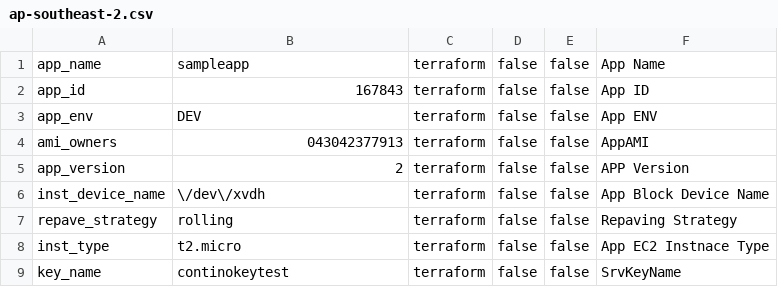
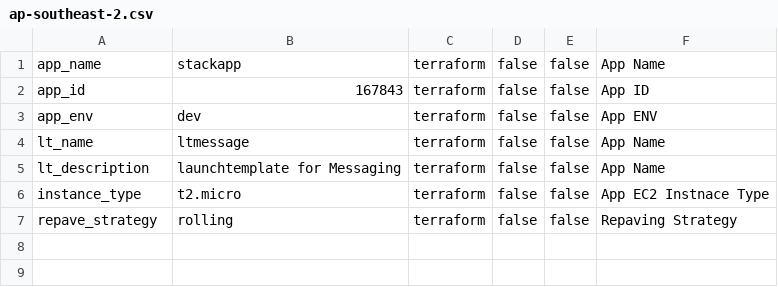
Before and after one commit to ashwinbittu/stackApp, a CSV file: iac/message/dev/ap-southeast-2.csv, drawn as a sheet.

```diff
--- a/iac/message/dev/ap-southeast-2.csv
+++ b/iac/message/dev/ap-southeast-2.csv
@@ -1,9 +1,7 @@
-app_name;sampleapp;terraform;false;false;App Name
+app_name;stackapp;terraform;false;false;App Name
 app_id;167843;terraform;false;false;App ID
-app_env;DEV;terraform;false;false;App ENV
-ami_owners;043042377913;terraform;false;false;AppAMI
-app_version;2;terraform;false;false;APP Version
-inst_device_name;\/dev\/xvdh;terraform;false;false;App Block Device Name
+app_env;dev;terraform;false;false;App ENV
+lt_name;ltmessage;terraform;false;false;App Name
+lt_description;launchtemplate for Messaging;terraform;false;false;App Name
+instance_type;t2.micro;terraform;false;false;App EC2 Instnace Type
 repave_strategy;rolling;terraform;false;false;Repaving Strategy
-inst_type;t2.micro;terraform;false;false;App EC2 Instnace Type
-key_name;continokeytest;terraform;false;false;SrvKeyName
```
Also changed, not shown: iac/cache/dev/ap-southeast-2.csv, iac/database/dev/ap-southeast-2.csv, 13 other files.
